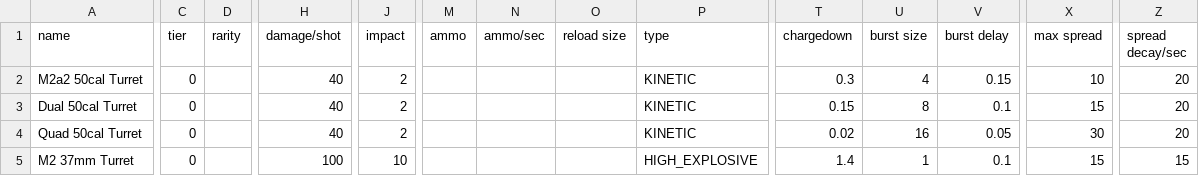
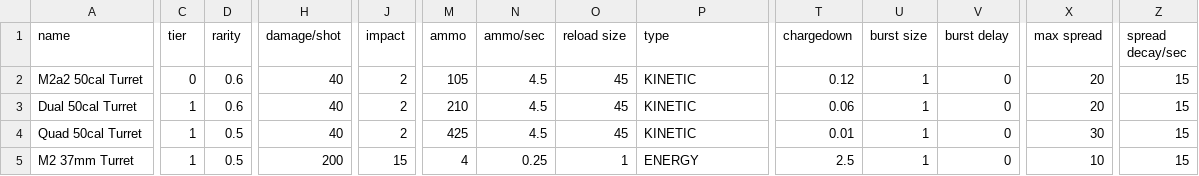
Before and after one commit to OfflcerSam/TankSector, a CSV file: data/weapons/weapon_data.csv, drawn as a sheet; only a part is shown, gaps mark what is left out; the diff covers the shown part only; the diff names each change by its address in the sheet, - before the commit and + after, or states it on an @@ line.

```diff
--- a/data/weapons/weapon_data.csv
+++ b/data/weapons/weapon_data.csv
-D2:D3 (rarity): (empty)
+D2:D3 (rarity): 0.6
-M2 (ammo): (empty)
+M2 (ammo): 105
-N2:N4 (ammo/sec): (empty)
+N2:N4 (ammo/sec): 4.5
-O2:O4 (reload size): (empty)
+O2:O4 (reload size): 45
-T2 (chargedown): 0.3
+T2 (chargedown): 0.12
-U2 (burst size): 4
+U2 (burst size): 1
-V2 (burst delay): 0.15
+V2 (burst delay): 0
-X2 (max spread): 10
+X2 (max spread): 20
-Z2:Z4 (spread decay/sec): 20
+Z2:Z4 (spread decay/sec): 15
-C3:C5 (tier): 0
+C3:C5 (tier): 1
-M3 (ammo): (empty)
+M3 (ammo): 210
-T3 (chargedown): 0.15
+T3 (chargedown): 0.06
-U3 (burst size): 8
+U3 (burst size): 1
-V3 (burst delay): 0.1
+V3 (burst delay): 0
-X3 (max spread): 15
+X3 (max spread): 20
-D4:D5 (rarity): (empty)
+D4:D5 (rarity): 0.5
-M4 (ammo): (empty)
+M4 (ammo): 425
-T4 (chargedown): 0.02
+T4 (chargedown): 0.01
-U4 (burst size): 16
+U4 (burst size): 1
-V4 (burst delay): 0.05
+V4 (burst delay): 0
-H5 (damage/shot): 100
+H5 (damage/shot): 200
-J5 (impact): 10
+J5 (impact): 15
-M5 (ammo): (empty)
+M5 (ammo): 4
-N5 (ammo/sec): (empty)
+N5 (ammo/sec): 0.25
-O5 (reload size): (empty)
+O5 (reload size): 1
-P5 (type): HIGH_EXPLOSIVE
+P5 (type): ENERGY
-T5 (chargedown): 1.4
+T5 (chargedown): 2.5
-V5 (burst delay): 0.1
+V5 (burst delay): 0
-X5 (max spread): 15
+X5 (max spread): 10
```
Also changed, not shown: 1 added row, 1 removed row and 64 edited cells elsewhere in this file, 4 other files.
